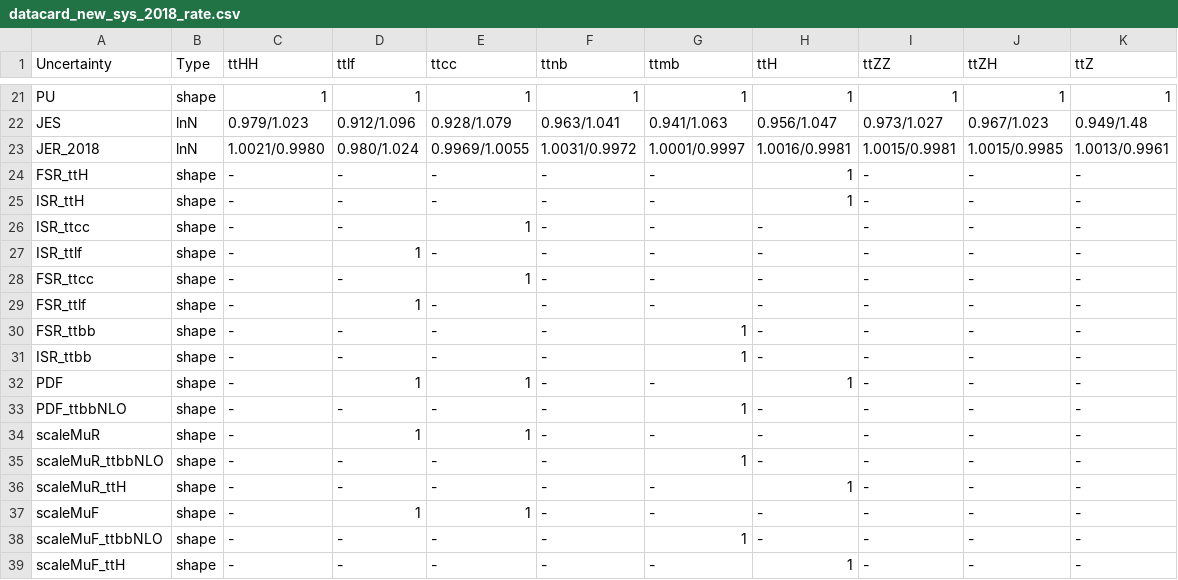
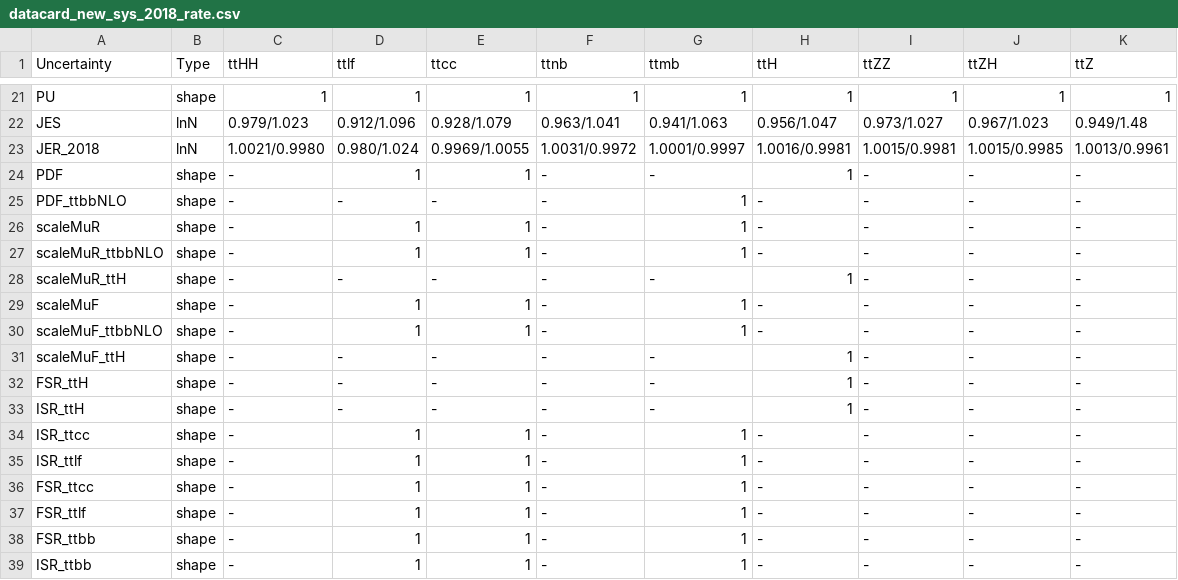
Before and after one commit to wweiphy/TTHHRun2UL_DNN, a CSV file: datacard/datacard_new_sys_2018_rate.csv, drawn as a sheet; only a part is shown, gaps mark what is left out.

```diff
--- a/datacard/datacard_new_sys_2018_rate.csv
+++ b/datacard/datacard_new_sys_2018_rate.csv
@@ -23,17 +23,17 @@ JES,lnN,0.979/1.023,0.912/1.096,0.928/1.079,0.963/1.041,0.941/1.063,0.956/1.047,
 JER_2018,lnN,1.0021/0.9980,0.980/1.024,0.9969/1.0055,1.0031/0.9972,1.0001/0.9997,1.0016/0.9981,1.0015/0.9981,1.0015/0.9985,1.0013/0.9961
+PDF,shape,-,1,1,-,-,1,-,-,-
+PDF_ttbbNLO,shape,-,-,-,-,1,-,-,-,-
+scaleMuR,shape,-,1,1,-,1,-,-,-,-
+scaleMuR_ttbbNLO,shape,-,1,1,-,1,-,-,-,-
+scaleMuR_ttH,shape,-,-,-,-,-,1,-,-,-
+scaleMuF,shape,-,1,1,-,1,-,-,-,-
+scaleMuF_ttbbNLO,shape,-,1,1,-,1,-,-,-,-
+scaleMuF_ttH,shape,-,-,-,-,-,1,-,-,-
 FSR_ttH,shape,-,-,-,-,-,1,-,-,-
 ISR_ttH,shape,-,-,-,-,-,1,-,-,-
-ISR_ttcc,shape,-,-,1,-,-,-,-,-,-
-ISR_ttlf,shape,-,1,-,-,-,-,-,-,-
-FSR_ttcc,shape,-,-,1,-,-,-,-,-,-
-FSR_ttlf,shape,-,1,-,-,-,-,-,-,-
-FSR_ttbb,shape,-,-,-,-,1,-,-,-,-
-ISR_ttbb,shape,-,-,-,-,1,-,-,-,-
-PDF,shape,-,1,1,-,-,1,-,-,-
-PDF_ttbbNLO,shape,-,-,-,-,1,-,-,-,-
-scaleMuR,shape,-,1,1,-,-,-,-,-,-
-scaleMuR_ttbbNLO,shape,-,-,-,-,1,-,-,-,-
-scaleMuR_ttH,shape,-,-,-,-,-,1,-,-,-
-scaleMuF,shape,-,1,1,-,-,-,-,-,-
-scaleMuF_ttbbNLO,shape,-,-,-,-,1,-,-,-,-
-scaleMuF_ttH,shape,-,-,-,-,-,1,-,-,-
+ISR_ttcc,shape,-,1,1,-,1,-,-,-,-
+ISR_ttlf,shape,-,1,1,-,1,-,-,-,-
+FSR_ttcc,shape,-,1,1,-,1,-,-,-,-
+FSR_ttlf,shape,-,1,1,-,1,-,-,-,-
+FSR_ttbb,shape,-,1,1,-,1,-,-,-,-
+ISR_ttbb,shape,-,1,1,-,1,-,-,-,-
```
Also changed, not shown: datacard/datacard_new_sys_2017.csv, datacard/datacard_new_sys_2017_rate.csv, 1 other file.
